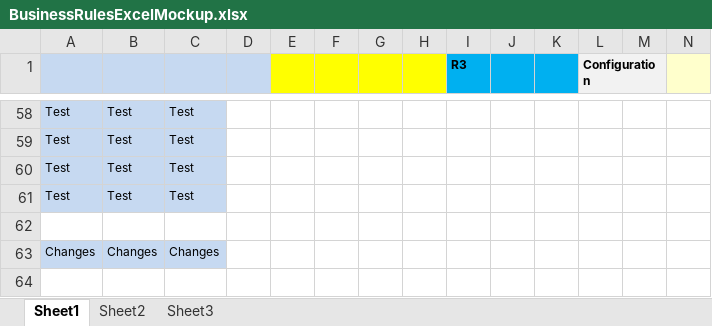
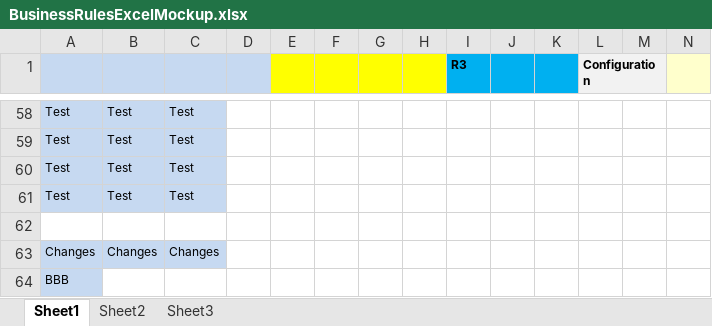
Before and after one commit to jiswinde/TestRepository2, an Excel workbook: BusinessRulesExcelMockup.xlsx, sheet Sheet1, drawn as a sheet; only a part is shown, gaps mark what is left out; values as stored, in another font and other column widths than the file's, no borders; conditional formats not drawn; rows hold the shown columns only; the diff names each change by its address in the sheet, - before the commit and + after, or states it on an @@ line.

Commit message:
BBB test change

```diff
--- a/BusinessRulesExcelMockup.xlsx (sheet Sheet1)
+++ b/BusinessRulesExcelMockup.xlsx (sheet Sheet1)
+row 64: BBB
```
